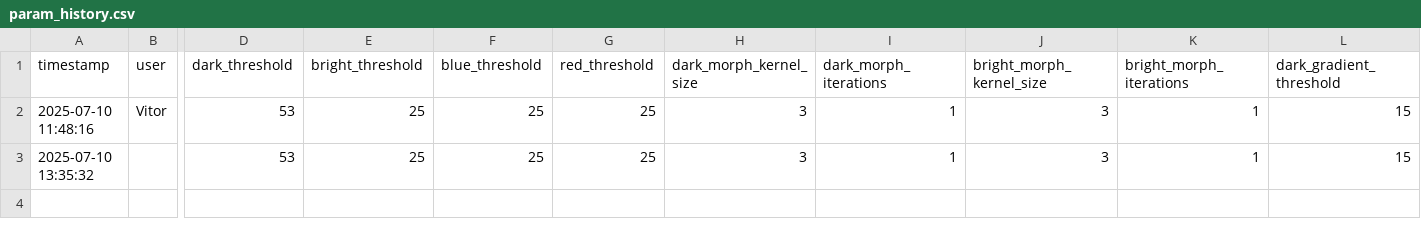
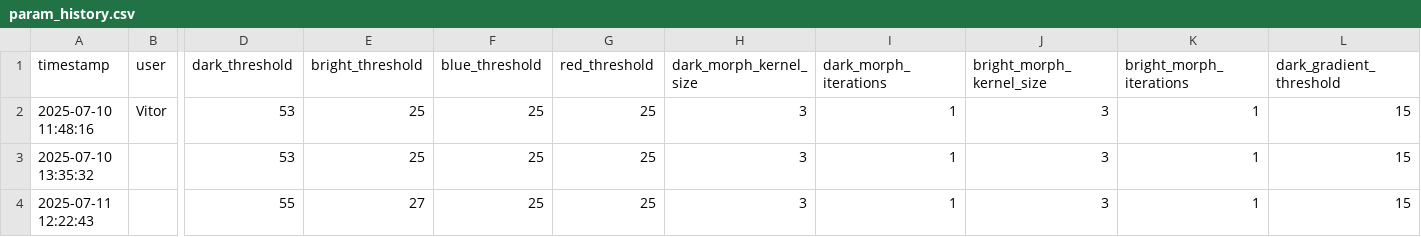
Before and after one commit to cunhavitor/VisionCameraSheet, a CSV file: logs/param_history.csv, drawn as a sheet; only a part is shown, gaps mark what is left out; rows hold the shown columns only; the diff names each change by its address in the sheet, - before the commit and + after, or states it on an @@ line.

```diff
--- a/logs/param_history.csv
+++ b/logs/param_history.csv
+row 4: 2025-07-11 12:22:43 |  | 55 | 27 | 25 | 25 | 3 | 1 | 3 | 1 | 15
```
Also changed, not shown: 4 other files.
